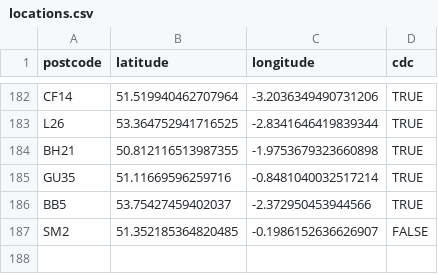
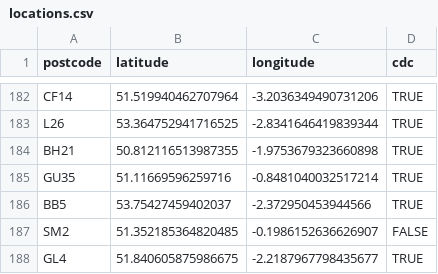
Before and after one commit to cdcssg/cdcssg.github.io, a CSV file: _data/locations.csv, drawn as a sheet; only a part is shown, gaps mark what is left out.

Commit message:
add a location

```diff
--- a/_data/locations.csv
+++ b/_data/locations.csv
@@ -187 +187,2 @@ BB5,53.75427459402037,-2.372950453944566,TRUE
 SM2,51.352185364820485,-0.1986152636626907,FALSE
+GL4,51.840605875986675,-2.2187967798435677,TRUE
```
